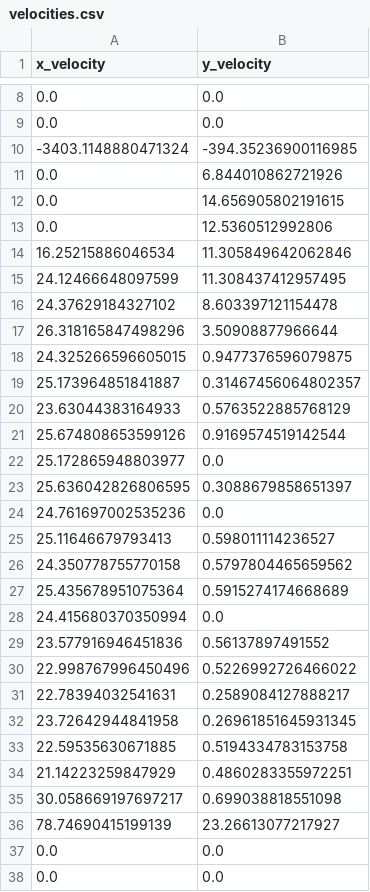
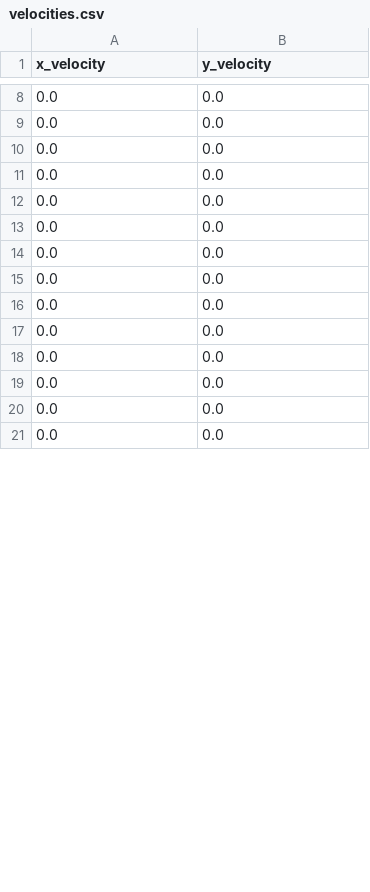
Before and after one commit to danielrosenthal0/frolf, a CSV file: velocities.csv, drawn as a sheet; only a part is shown, gaps mark what is left out; the shorter side is filled out with more unchanged rows; removed rows and columns are numbered as before the commit, all else as after; the diff covers the shown part only; the diff names each change by its address in the sheet, - before the commit and + after, or states it on an @@ line.

```diff
--- a/velocities.csv
+++ b/velocities.csv
-row 10: -3403.1148880471324 | -394.35236900116985
-row 11: 0.0 | 6.844010862721926
-row 12: 0.0 | 14.656905802191615
-row 13: 0.0 | 12.5360512992806
-row 14: 16.25215886046534 | 11.305849642062846
-row 15: 24.12466648097599 | 11.308437412957495
-row 16: 24.37629184327102 | 8.603397121154478
-row 17: 26.318165847498296 | 3.50908877966644
-row 18: 24.325266596605015 | 0.9477376596079875
-row 19: 25.173964851841887 | 0.31467456064802357
-row 20: 23.63044383164933 | 0.5763522885768129
-row 21: 25.674808653599126 | 0.9169574519142544
-row 22: 25.172865948803977 | 0.0
-row 23: 25.636042826806595 | 0.3088679858651397
-row 24: 24.761697002535236 | 0.0
-row 25: 25.11646679793413 | 0.598011114236527
-row 26: 24.350778755770158 | 0.5797804465659562
-row 27: 25.435678951075364 | 0.5915274174668689
-row 28: 24.415680370350994 | 0.0
-row 29: 23.577916946451836 | 0.56137897491552
-row 30: 22.998767996450496 | 0.5226992726466022
-row 31: 22.78394032541631 | 0.2589084127888217
-row 32: 23.72642944841958 | 0.26961851645931345
-row 33: 22.59535630671885 | 0.5194334783153758
-row 34: 21.14223259847929 | 0.4860283355972251
-row 35: 30.058669197697217 | 0.699038818551098
-row 36: 78.74690415199139 | 23.26613077217927
```
Also changed, not shown: 29 added rows elsewhere in this file, 2 other files.
